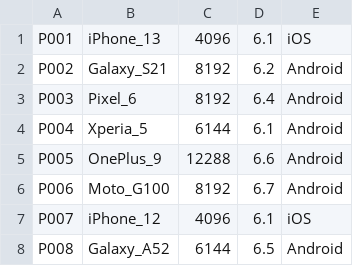
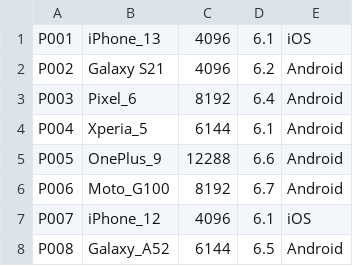
Before and after one commit to n0ll0/ttu_c, a CSV file: ii/k-2/data/products.csv, drawn as a sheet; only a part is shown.

```diff
--- a/ii/k-2/data/products.csv
+++ b/ii/k-2/data/products.csv
@@ -1,3 +1,3 @@
 P001,iPhone_13,4096,6.1,iOS,
-P002,Galaxy_S21,8192,6.2,Android,
+P002,Galaxy S21,4096,6.2,Android,
 P003,Pixel_6,8192,6.4,Android,
```
Also changed, not shown: 2 other files.
